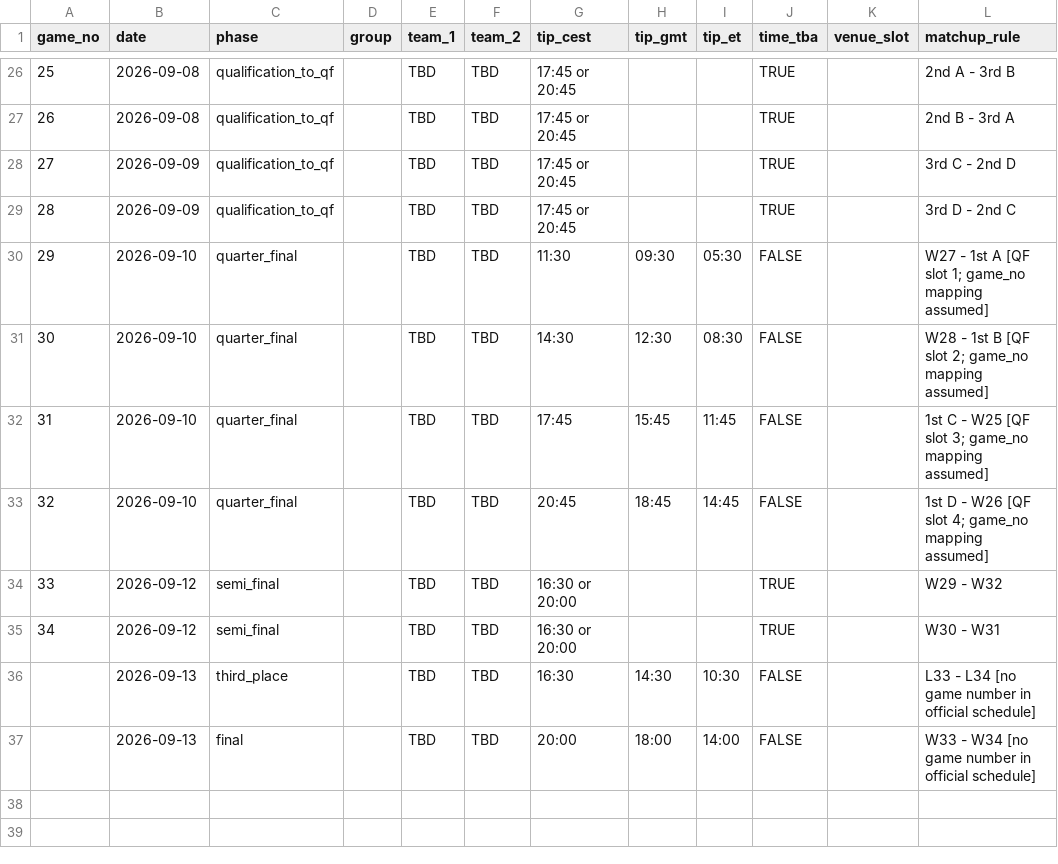
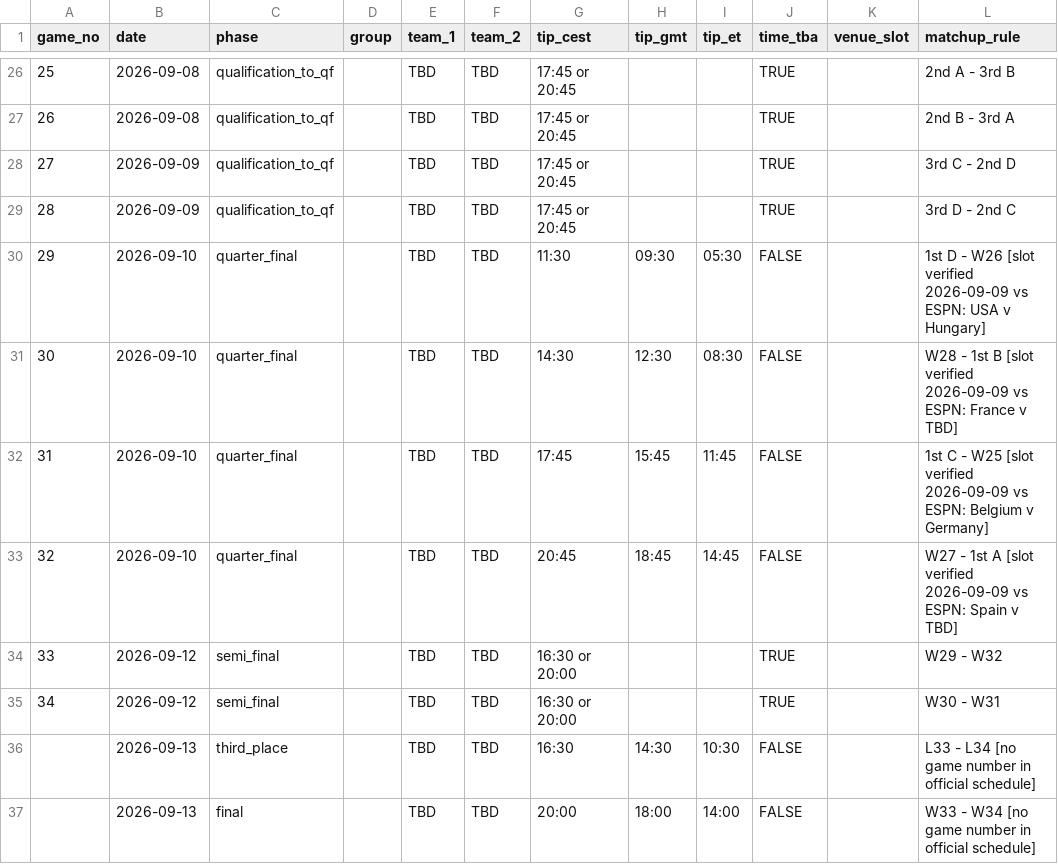
Before and after one commit to moscowjh/wnba-stats, a CSV file: sites/wwc/reference/wwc_schedule_2026.csv, drawn as a sheet; only a part is shown, gaps mark what is left out.

```diff
--- a/sites/wwc/reference/wwc_schedule_2026.csv
+++ b/sites/wwc/reference/wwc_schedule_2026.csv
@@ -29,6 +29,6 @@ game_no,date,phase,group,team_1,team_2,tip_cest,tip_gmt,tip_et,time_tba,venue_sl
 28,2026-09-09,qualification_to_qf,,TBD,TBD,17:45 or 20:45,,,TRUE,,3rd D - 2nd C
-29,2026-09-10,quarter_final,,TBD,TBD,11:30,09:30,05:30,FALSE,,W27 - 1st A  [QF slot 1; game_no mapping assumed]
-30,2026-09-10,quarter_final,,TBD,TBD,14:30,12:30,08:30,FALSE,,W28 - 1st B  [QF slot 2; game_no mapping assumed]
-31,2026-09-10,quarter_final,,TBD,TBD,17:45,15:45,11:45,FALSE,,1st C - W25  [QF slot 3; game_no mapping assumed]
-32,2026-09-10,quarter_final,,TBD,TBD,20:45,18:45,14:45,FALSE,,1st D - W26  [QF slot 4; game_no mapping assumed]
+29,2026-09-10,quarter_final,,TBD,TBD,11:30,09:30,05:30,FALSE,,1st D - W26  [slot verified 2026-09-09 vs ESPN: USA v Hungary]
+30,2026-09-10,quarter_final,,TBD,TBD,14:30,12:30,08:30,FALSE,,W28 - 1st B  [slot verified 2026-09-09 vs ESPN: France v TBD]
+31,2026-09-10,quarter_final,,TBD,TBD,17:45,15:45,11:45,FALSE,,1st C - W25  [slot verified 2026-09-09 vs ESPN: Belgium v Germany]
+32,2026-09-10,quarter_final,,TBD,TBD,20:45,18:45,14:45,FALSE,,W27 - 1st A  [slot verified 2026-09-09 vs ESPN: Spain v TBD]
 33,2026-09-12,semi_final,,TBD,TBD,16:30 or 20:00,,,TRUE,,W29 - W32
```
Also changed, not shown: 1 other file.
